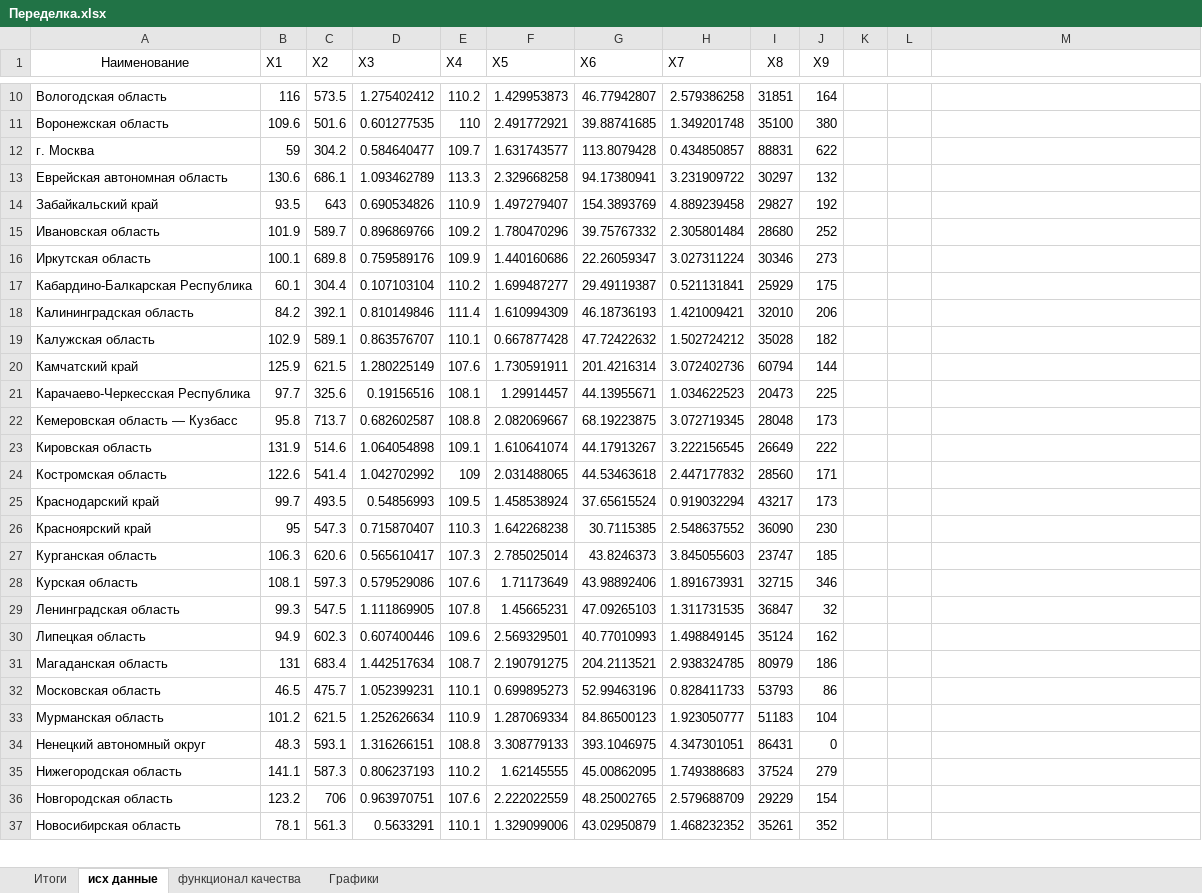
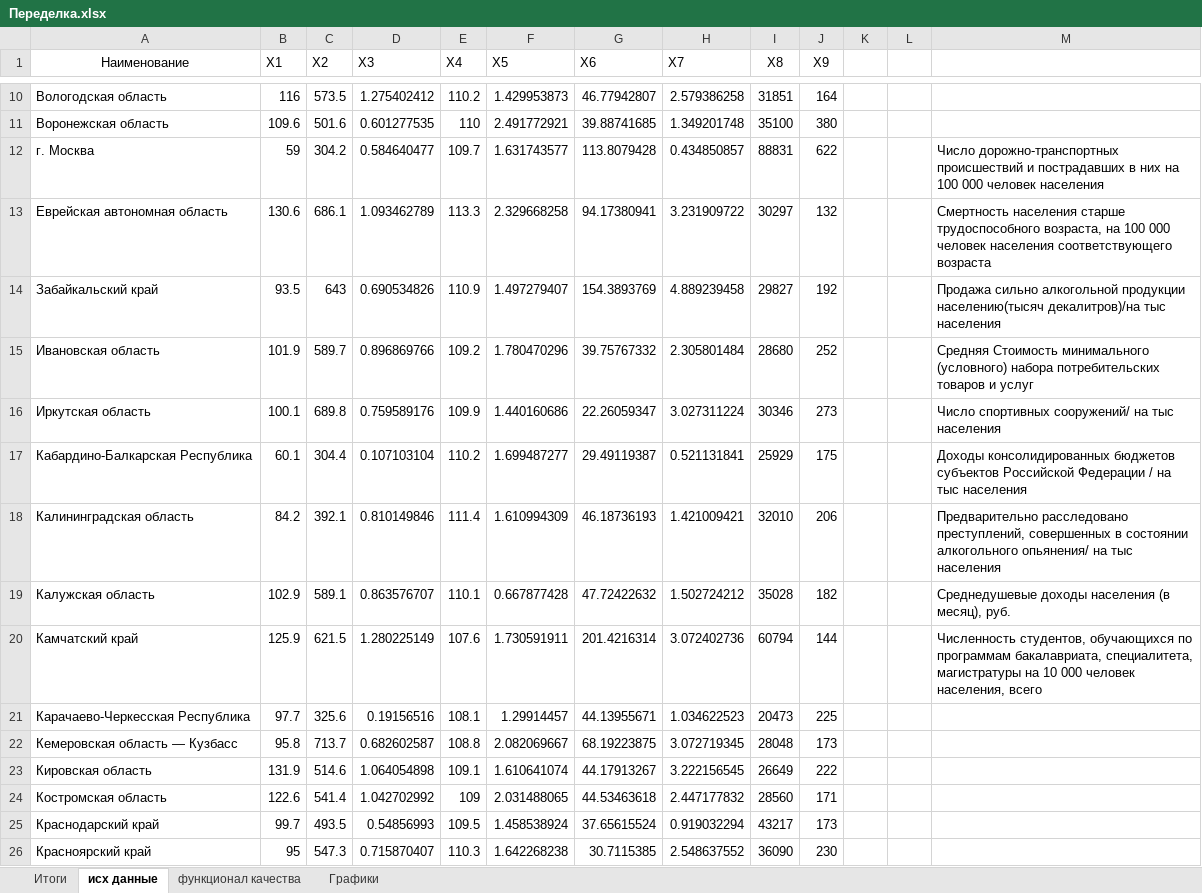
Before and after one commit to mmonastyrskiy/7_sem, an Excel workbook: Многомерный анализ и прогнозирование/лаб 2/Переделка.xlsx, sheet исх данные, drawn as a sheet; only a part is shown, gaps mark what is left out; the shorter side is filled out with more unchanged rows; values as stored, in another font and other column widths than the file's, no borders; charts and pictures not drawn; the diff names each change by its address in the sheet, - before the commit and + after, or states it on an @@ line.

```diff
--- a/Многомерный анализ и прогнозирование/лаб 2/Переделка.xlsx (sheet исх данные)
+++ b/Многомерный анализ и прогнозирование/лаб 2/Переделка.xlsx (sheet исх данные)
-M12: (empty)
+M12: Число дорожно-транспортных происшествий и пострадавших в них на 100 000 человек населения
-M13: (empty)
+M13: Смертность населения старше трудоспособного возраста, на 100 000 человек населения соответствующего возраста
-M14: (empty)
+M14: Продажа сильно алкогольной продукции населению(тысяч декалитров)/на тыс населения
-M15: (empty)
+M15: Средняя Стоимость минимального (условного) набора потребительских товаров и услуг
-M16: (empty)
+M16: Число спортивных сооружений/ на тыс населения
-M17: (empty)
+M17: Доходы консолидированных бюджетов субъектов Российской Федерации / на тыс населения
-M18: (empty)
+M18: Предварительно расследовано преступлений, совершенных в состоянии алкогольного опьянения/ на тыс населения
-M19: (empty)
+M19: Среднедушевые доходы населения (в месяц), руб.
-M20: (empty)
+M20: Численность студентов, обучающихся по программам бакалавриата, специалитета, магистратуры на 10 000 человек населения, всего
```
Also changed, not shown: sheet Итоги, sheet функционал качества, formulas that keep their value, charts or pictures, Многомерный анализ и прогнозирование/лаб 3/данные.xlsx, 5 other files.
